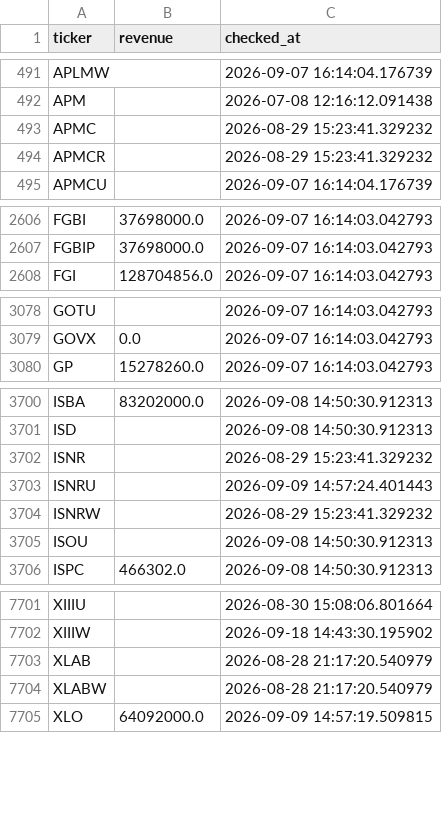
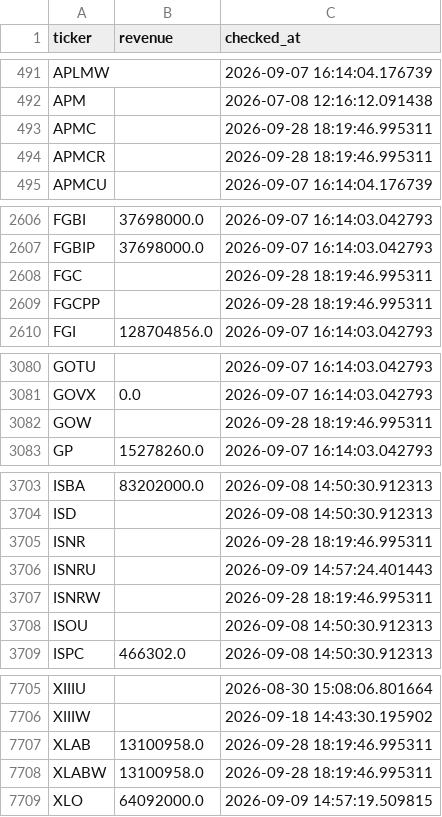
Before and after one commit to Amit33-design/Amit33-network-design, a CSV file: screener/universe_scan_state.csv, drawn as a sheet; only a part is shown, gaps mark what is left out; the diff covers the shown part only.

```diff
--- a/screener/universe_scan_state.csv
+++ b/screener/universe_scan_state.csv
@@ -492,4 +492,4 @@ APLMW,,2026-09-07 16:14:04.176739
 APM,,2026-07-08 12:16:12.091438
-APMC,,2026-08-29 15:23:41.329232
-APMCR,,2026-08-29 15:23:41.329232
+APMC,,2026-09-28 18:19:46.995311
+APMCR,,2026-09-28 18:19:46.995311
 APMCU,,2026-09-07 16:14:04.176739
@@ -2607,2 +2607,4 @@ FGBI,37698000.0,2026-09-07 16:14:03.042793
 FGBIP,37698000.0,2026-09-07 16:14:03.042793
+FGC,,2026-09-28 18:19:46.995311
+FGCPP,,2026-09-28 18:19:46.995311
 FGI,128704856.0,2026-09-07 16:14:03.042793
@@ -3079,2 +3081,3 @@ GOTU,,2026-09-07 16:14:03.042793
 GOVX,0.0,2026-09-07 16:14:03.042793
+GOW,,2026-09-28 18:19:46.995311
 GP,15278260.0,2026-09-07 16:14:03.042793
@@ -3701,5 +3704,5 @@ ISBA,83202000.0,2026-09-08 14:50:30.912313
 ISD,,2026-09-08 14:50:30.912313
-ISNR,,2026-08-29 15:23:41.329232
+ISNR,,2026-09-28 18:19:46.995311
 ISNRU,,2026-09-09 14:57:24.401443
-ISNRW,,2026-08-29 15:23:41.329232
+ISNRW,,2026-09-28 18:19:46.995311
 ISOU,,2026-09-08 14:50:30.912313
@@ -7702,4 +7706,4 @@ XIIIU,,2026-08-30 15:08:06.801664
 XIIIW,,2026-09-18 14:43:30.195902
-XLAB,,2026-08-28 21:17:20.540979
-XLABW,,2026-08-28 21:17:20.540979
+XLAB,13100958.0,2026-09-28 18:19:46.995311
+XLABW,13100958.0,2026-09-28 18:19:46.995311
 XLO,64092000.0,2026-09-09 14:57:19.509815
```
Also changed, not shown: 1 added row and 13 edited cells elsewhere in this file, screener/universe_1b_revenue.csv.
